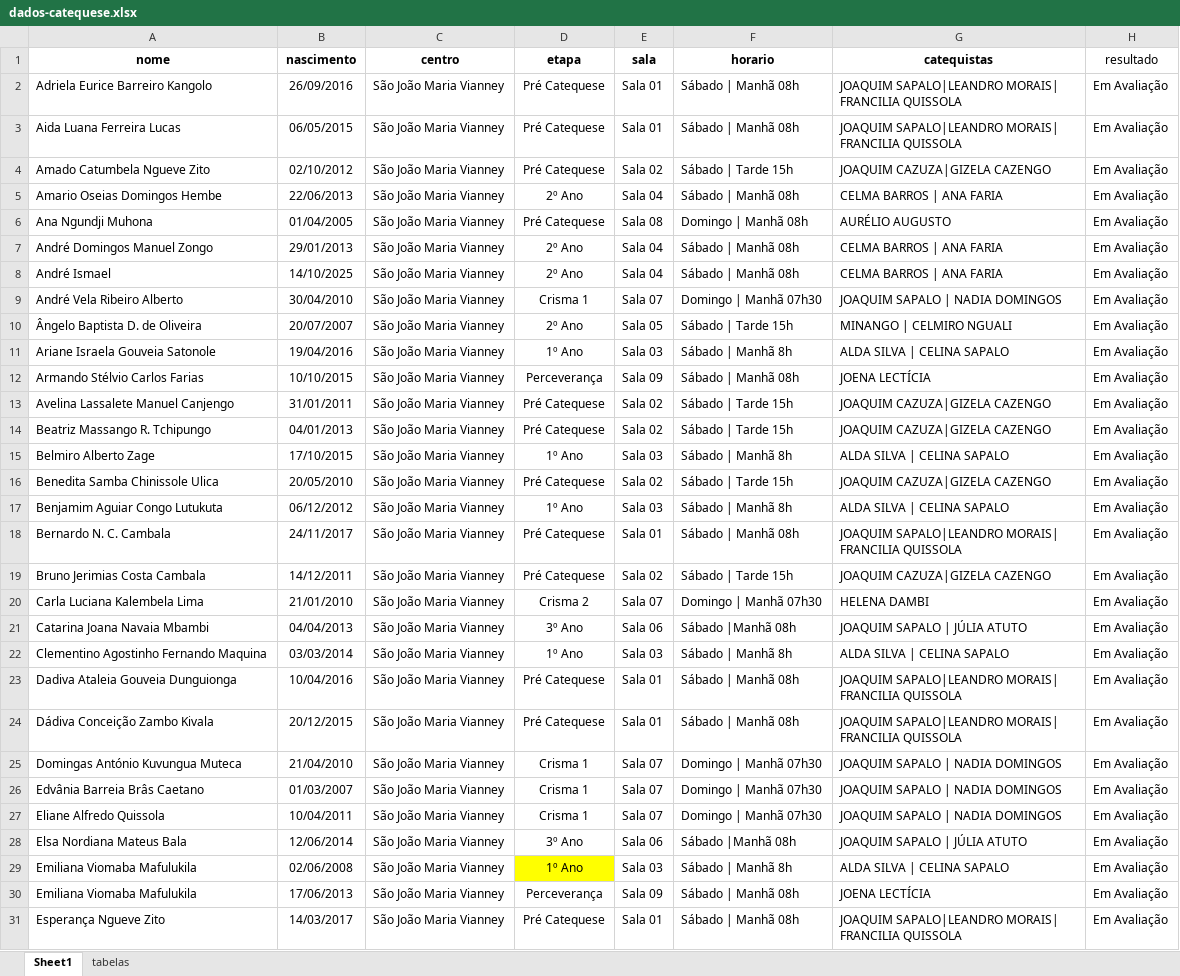
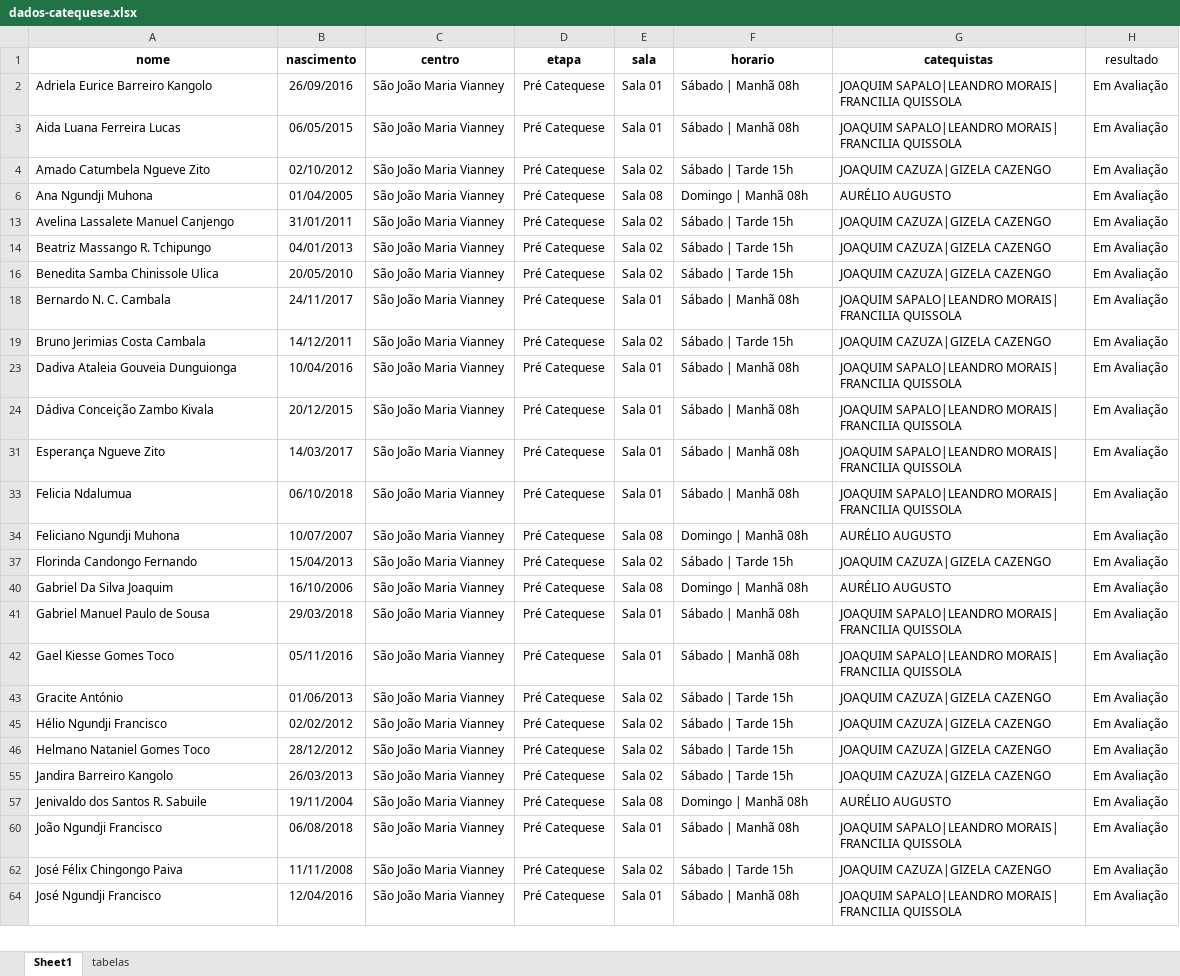
Before and after one commit to santamariagorettiluanda/catequese2025-2026, an Excel workbook: dados-catequese.xlsx, sheet Sheet1, drawn as a sheet; only a part is shown; the shorter side is filled out with more unchanged rows; values as stored, in another font and other column widths than the file's, no borders; the diff covers the shown part only; the diff names each change by its address in the sheet, - before the commit and + after, or states it on an @@ line.

Commit message:
Add files via upload

```diff
--- a/dados-catequese.xlsx (sheet Sheet1)
+++ b/dados-catequese.xlsx (sheet Sheet1)
@@ row 5 hidden: Amario Oseias Domingos Hembe | 22/06/2013 | São João Maria Vianney | 2º Ano | Sala 04 | Sábado | Manhã 08h | CELMA BARROS | ANA FARIA | Em Avaliação @@
@@ row 7 hidden: André Domingos Manuel Zongo | 29/01/2013 | São João Maria Vianney | 2º Ano | Sala 04 | Sábado | Manhã 08h | CELMA BARROS | ANA FARIA | Em Avaliação @@
@@ row 8 hidden: André Ismael | 14/10/2025 | São João Maria Vianney | 2º Ano | Sala 04 | Sábado | Manhã 08h | CELMA BARROS | ANA FARIA | Em Avaliação @@
@@ row 9 hidden: André Vela Ribeiro Alberto | 30/04/2010 | São João Maria Vianney | Crisma 1 | Sala 07 | Domingo | Manhã 07h30 | JOAQUIM SAPALO | NADIA DOMINGOS | Em Avaliação @@
@@ row 10 hidden: Ângelo Baptista D. de Oliveira | 20/07/2007 | São João Maria Vianney | 2º Ano | Sala 05 | Sábado | Tarde 15h | MINANGO | CELMIRO NGUALI | Em Avaliação @@
@@ row 11 hidden: Ariane Israela Gouveia Satonole | 19/04/2016 | São João Maria Vianney | 1º Ano | Sala 03 | Sábado | Manhã 8h | ALDA SILVA | CELINA SAPALO | Em Avaliação @@
@@ row 12 hidden: Armando Stélvio Carlos Farias | 10/10/2015 | São João Maria Vianney | Perceverança | Sala 09 | Sábado | Manhã 08h | JOENA LECTÍCIA | Em Avaliação @@
@@ row 15 hidden: Belmiro Alberto Zage | 17/10/2015 | São João Maria Vianney | 1º Ano | Sala 03 | Sábado | Manhã 8h | ALDA SILVA | CELINA SAPALO | Em Avaliação @@
@@ row 17 hidden: Benjamim Aguiar Congo Lutukuta | 06/12/2012 | São João Maria Vianney | 1º Ano | Sala 03 | Sábado | Manhã 8h | ALDA SILVA | CELINA SAPALO | Em Avaliação @@
@@ row 20 hidden: Carla Luciana Kalembela Lima | 21/01/2010 | São João Maria Vianney | Crisma 2 | Sala 07 | Domingo | Manhã 07h30 | HELENA DAMBI | Em Avaliação @@
@@ row 21 hidden: Catarina Joana Navaia Mbambi | 04/04/2013 | São João Maria Vianney | 3º Ano | Sala 06 | Sábado |Manhã 08h | JOAQUIM SAPALO | JÚLIA ATUTO | Em Avaliação @@
@@ row 22 hidden: Clementino Agostinho Fernando Maquina | 03/03/2014 | São João Maria Vianney | 1º Ano | Sala 03 | Sábado | Manhã 8h | ALDA SILVA | CELINA SAPALO | Em Avaliação @@
@@ row 25 hidden: Domingas António Kuvungua Muteca | 21/04/2010 | São João Maria Vianney | Crisma 1 | Sala 07 | Domingo | Manhã 07h30 | JOAQUIM SAPALO | NADIA DOMINGOS | Em Avaliação @@
@@ row 26 hidden: Edvânia Barreia Brâs Caetano | 01/03/2007 | São João Maria Vianney | Crisma 1 | Sala 07 | Domingo | Manhã 07h30 | JOAQUIM SAPALO | NADIA DOMINGOS | Em Avaliação @@
@@ row 27 hidden: Eliane Alfredo Quissola | 10/04/2011 | São João Maria Vianney | Crisma 1 | Sala 07 | Domingo | Manhã 07h30 | JOAQUIM SAPALO | NADIA DOMINGOS | Em Avaliação @@
@@ row 28 hidden: Elsa Nordiana Mateus Bala | 12/06/2014 | São João Maria Vianney | 3º Ano | Sala 06 | Sábado |Manhã 08h | JOAQUIM SAPALO | JÚLIA ATUTO | Em Avaliação @@
@@ row 29 hidden: Emiliana Viomaba Mafulukila | 02/06/2008 | São João Maria Vianney | 1º Ano | Sala 03 | Sábado | Manhã 8h | ALDA SILVA | CELINA SAPALO | Em Avaliação @@
@@ row 30 hidden: Emiliana Viomaba Mafulukila | 17/06/2013 | São João Maria Vianney | Perceverança | Sala 09 | Sábado | Manhã 08h | JOENA LECTÍCIA | Em Avaliação @@
```
Also changed, not shown: 65 hidden or unhidden rows and 4 edited cells elsewhere in this sheet, hidden cells.
